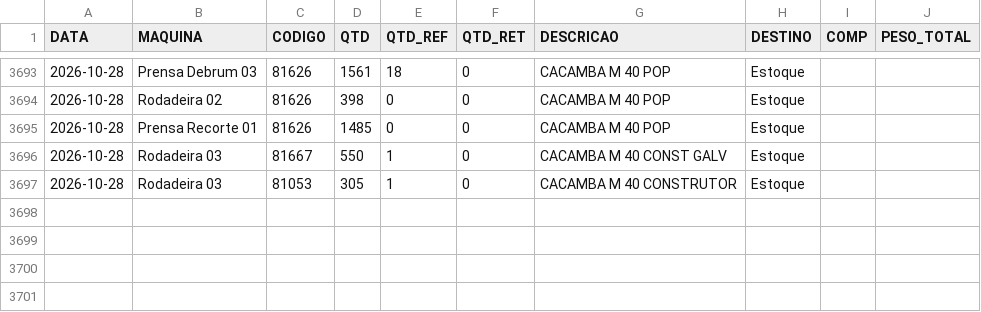
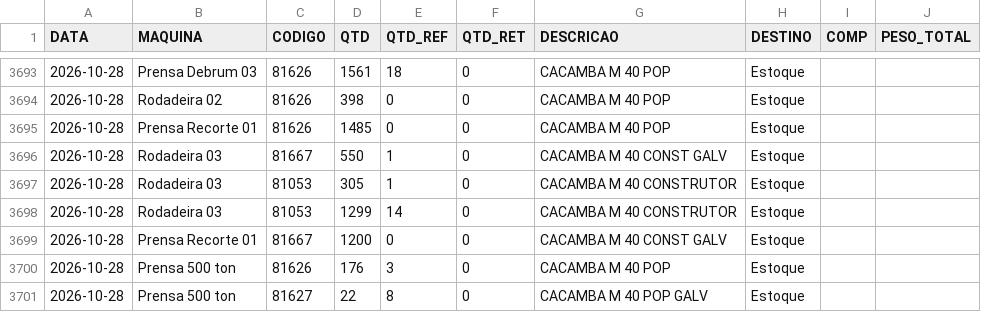
Before and after one commit to serginhonem-pixel/oeemetalosa, a CSV file: data-import/import_producao.csv, drawn as a sheet; only a part is shown, gaps mark what is left out.

```diff
--- a/data-import/import_producao.csv
+++ b/data-import/import_producao.csv
@@ -3697 +3697,5 @@
 "2026-10-28","Rodadeira 03","81053","305","1","0","CACAMBA M 40 CONSTRUTOR","Estoque","",""
+"2026-10-28","Rodadeira 03","81053","1299","14","0","CACAMBA M 40 CONSTRUTOR","Estoque","",""
+"2026-10-28","Prensa Recorte 01","81667","1200","0","0","CACAMBA M 40 CONST GALV","Estoque","",""
+"2026-10-28","Prensa 500 ton","81626","176","3","0","CACAMBA M 40 POP","Estoque","",""
+"2026-10-28","Prensa 500 ton","81627","22","8","0","CACAMBA M 40 POP GALV","Estoque","",""
```
Also changed, not shown: 1 other file.
